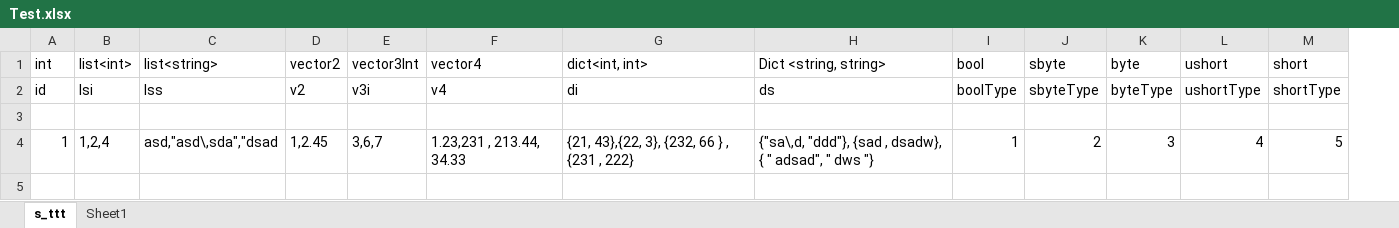
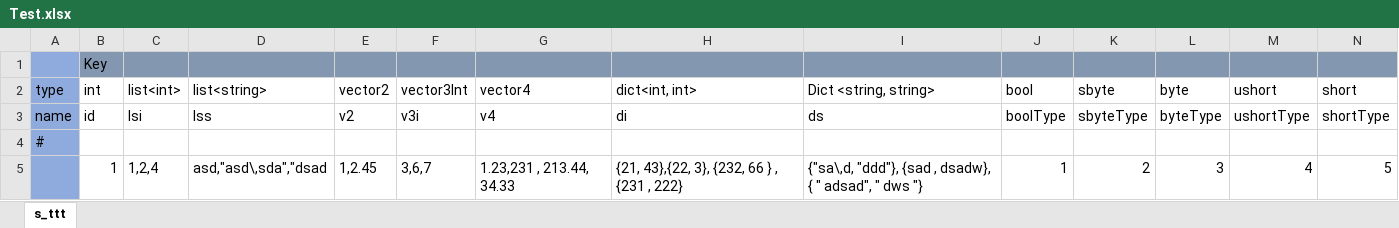
Before and after one commit to mzbswh/UnityExcelTool, an Excel workbook: UnityProject/Assets/Resources/Test.xlsx, sheet s_ttt, drawn as a sheet; only a part is shown; values as stored, in another font and other column widths than the file's, no borders; addresses are those after the commit; rows hold the shown columns only; the diff names each change by its address in the sheet, - before the commit and + after, or states it on an @@ line.

```diff
--- a/UnityProject/Assets/Resources/Test.xlsx (sheet s_ttt)
+++ b/UnityProject/Assets/Resources/Test.xlsx (sheet s_ttt)
-sheet tab: Sheet1
+column A (type), rows 3-4: name | #
+row 1:  | Key
```
Also changed, not shown: 49 other files.
